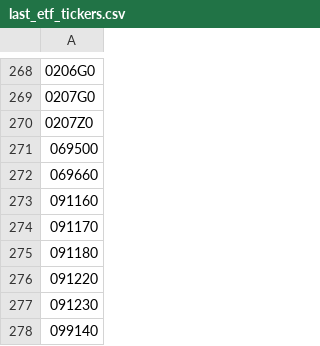
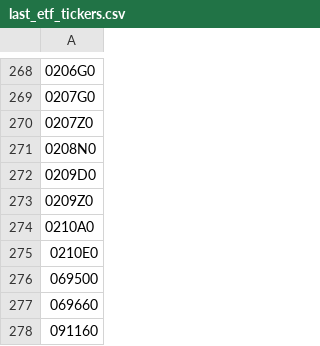
Before and after one commit to mcbrothor/krx-etf-alert, a CSV file: last_etf_tickers.csv, drawn as a sheet; only a part is shown, gaps mark what is left out; the shorter side is filled out with more unchanged rows; the diff names each change by its address in the sheet, - before the commit and + after, or states it on an @@ line.

```diff
--- a/last_etf_tickers.csv
+++ b/last_etf_tickers.csv
+row 271: 0208N0
+row 272: 0209D0
+row 273: 0209Z0
+row 274: 0210A0
+row 275: 0210E0
```
